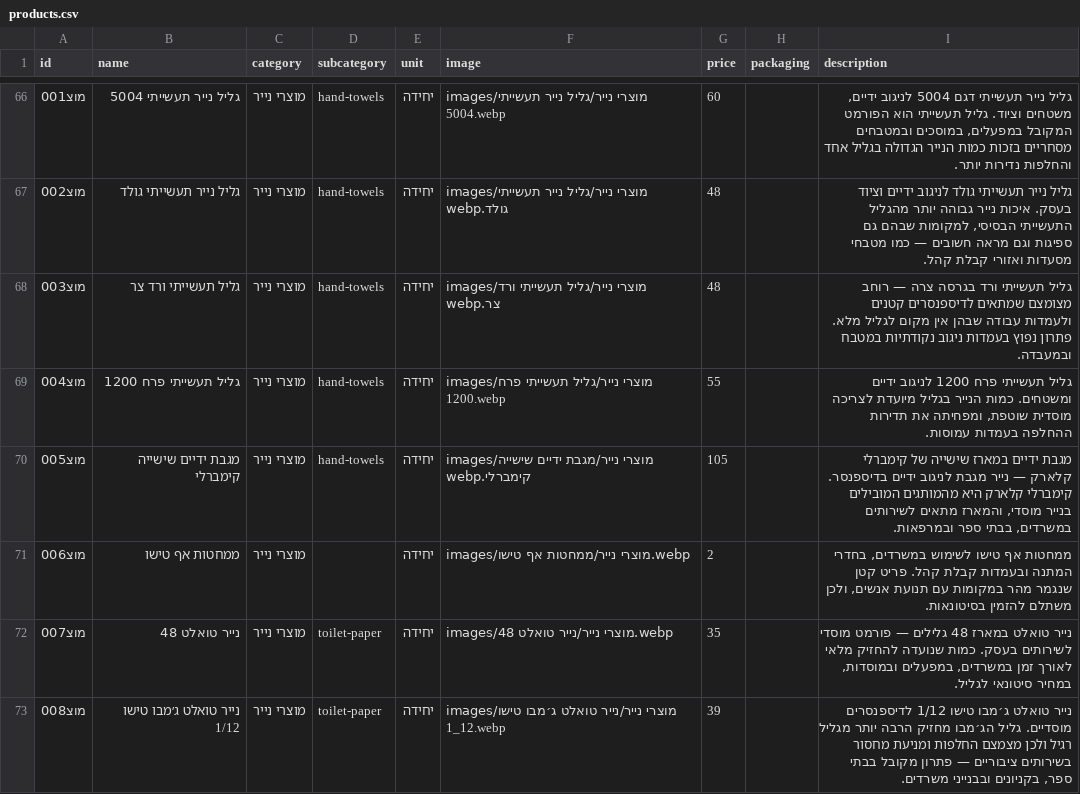
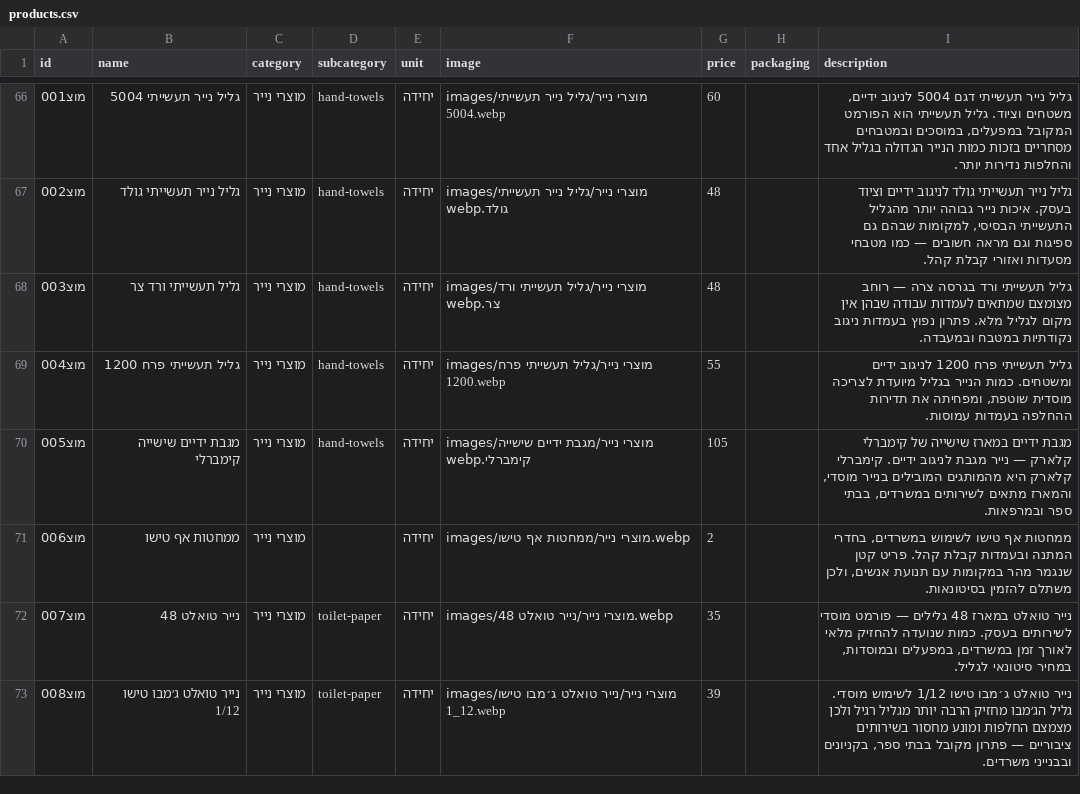
Before and after one commit to roeiaharoni4/aroan, a CSV file: data/products.csv, drawn as a sheet; only a part is shown, gaps mark what is left out; the diff covers the shown part only.

```diff
--- a/data/products.csv
+++ b/data/products.csv
@@ -67,7 +67,7 @@ id,name,category,subcategory,unit,image,price,packaging,description
 מוצ002,גליל נייר תעשייתי גולד,מוצרי נייר,hand-towels,יחידה,images/מוצרי נייר/גליל נייר תעשייתי גולד.webp,48,,"גליל נייר תעשייתי גולד לניגוב ידיים וציוד בעסק. איכות נייר גבוהה יותר מהגליל התעשייתי הבסיסי, למקומות שבהם גם ספיגות וגם מראה חשובים — כמו מטבחי מסעדות ואזורי קבלת קהל."
-מוצ003,גליל תעשייתי ורד צר,מוצרי נייר,hand-towels,יחידה,images/מוצרי נייר/גליל תעשייתי ורד צר.webp,48,,גליל תעשייתי ורד בגרסה צרה — רוחב מצומצם שמתאים לדיספנסרים קטנים ולעמדות עבודה שבהן אין מקום לגליל מלא. פתרון נפוץ בעמדות ניגוב נקודתיות במטבח ובמעבדה.
+מוצ003,גליל תעשייתי ורד צר,מוצרי נייר,hand-towels,יחידה,images/מוצרי נייר/גליל תעשייתי ורד צר.webp,48,,גליל תעשייתי ורד בגרסה צרה — רוחב מצומצם שמתאים לעמדות עבודה שבהן אין מקום לגליל מלא. פתרון נפוץ בעמדות ניגוב נקודתיות במטבח ובמעבדה.
 מוצ004,גליל תעשייתי פרח 1200,מוצרי נייר,hand-towels,יחידה,images/מוצרי נייר/גליל תעשייתי פרח 1200.webp,55,,"גליל תעשייתי פרח 1200 לניגוב ידיים ומשטחים. כמות הנייר בגליל מיועדת לצריכה מוסדית שוטפת, ומפחיתה את תדירות ההחלפה בעמדות עמוסות."
-מוצ005,מגבת ידיים שישייה קימברלי,מוצרי נייר,hand-towels,יחידה,images/מוצרי נייר/מגבת ידיים שישייה קימברלי.webp,105,,"מגבת ידיים במארז שישייה של קימברלי קלארק — נייר מגבת לניגוב ידיים בדיספנסר. קימברלי קלארק היא מהמותגים המובילים בנייר מוסדי, והמארז מתאים לשירותים במשרדים, בבתי ספר ובמרפאות."
+מוצ005,מגבת ידיים שישייה קימברלי,מוצרי נייר,hand-towels,יחידה,images/מוצרי נייר/מגבת ידיים שישייה קימברלי.webp,105,,"מגבת ידיים במארז שישייה של קימברלי קלארק — נייר מגבת לניגוב ידיים. קימברלי קלארק היא מהמותגים המובילים בנייר מוסדי, והמארז מתאים לשירותים במשרדים, בבתי ספר ובמרפאות."
 מוצ006,ממחטות אף טישו,מוצרי נייר,,יחידה,images/מוצרי נייר/ממחטות אף טישו.webp,2,,"ממחטות אף טישו לשימוש במשרדים, בחדרי המתנה ובעמדות קבלת קהל. פריט קטן שנגמר מהר במקומות עם תנועת אנשים, ולכן משתלם להזמין בסיטונאות."
 מוצ007,נייר טואלט 48,מוצרי נייר,toilet-paper,יחידה,images/מוצרי נייר/נייר טואלט 48.webp,35,,"נייר טואלט במארז 48 גלילים — פורמט מוסדי לשירותים בעסק. כמות שנועדה להחזיק מלאי לאורך זמן במשרדים, במפעלים ובמוסדות, במחיר סיטונאי לגליל."
-מוצ008,נייר טואלט ג׳מבו טישו 1/12,מוצרי נייר,toilet-paper,יחידה,images/מוצרי נייר/נייר טואלט ג׳מבו טישו 1_12.webp,39,,"נייר טואלט ג׳מבו טישו 1/12 לדיספנסרים מוסדיים. גליל הג׳מבו מחזיק הרבה יותר מגליל רגיל ולכן מצמצם החלפות ומניעת מחסור בשירותים ציבוריים — פתרון מקובל בבתי ספר, בקניונים ובבנייני משרדים."
+מוצ008,נייר טואלט ג׳מבו טישו 1/12,מוצרי נייר,toilet-paper,יחידה,images/מוצרי נייר/נייר טואלט ג׳מבו טישו 1_12.webp,39,,"נייר טואלט ג׳מבו טישו 1/12 לשימוש מוסדי. גליל הג׳מבו מחזיק הרבה יותר מגליל רגיל ולכן מצמצם החלפות ומונע מחסור בשירותים ציבוריים — פתרון מקובל בבתי ספר, בקניונים ובבנייני משרדים."
```
Also changed, not shown: 6 edited cells elsewhere in this file, 36 other files.
